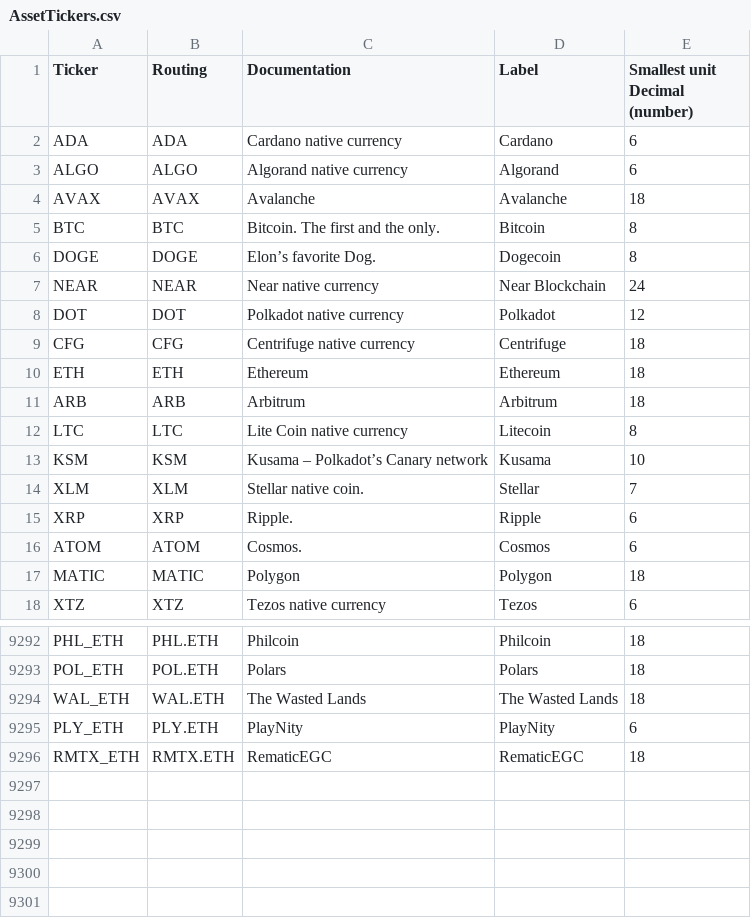
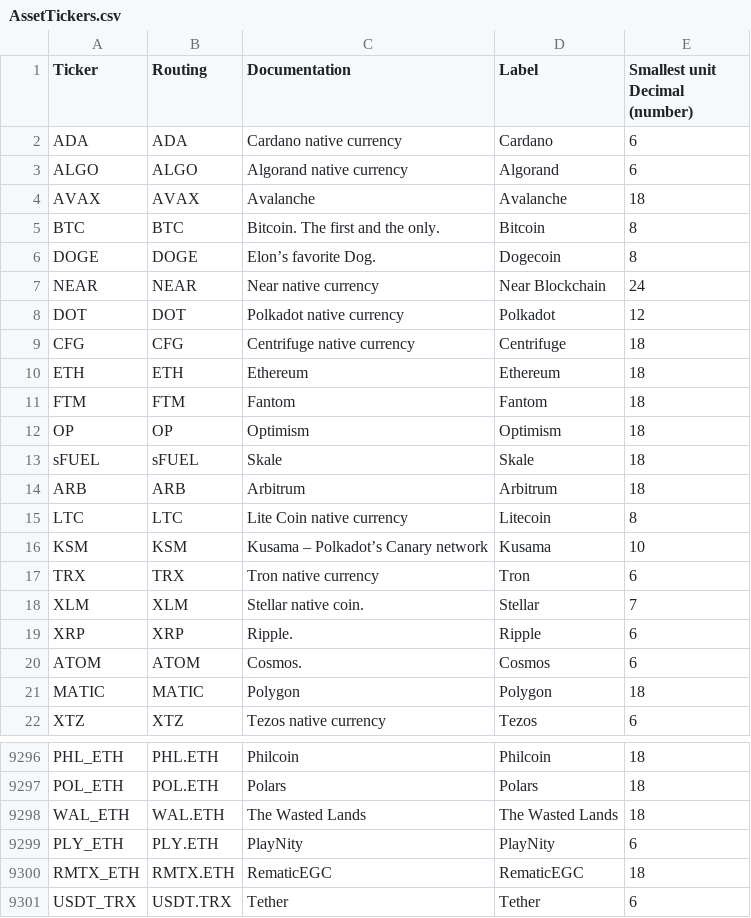
Before and after one commit to dfns/dfns-api-docs, a CSV file: AssetTickers.csv, drawn as a sheet; only a part is shown, gaps mark what is left out; the diff names each change by its address in the sheet, - before the commit and + after, or states it on an @@ line.

Commit message:
Update AssetTickers.csv

```diff
--- a/AssetTickers.csv
+++ b/AssetTickers.csv
+row 11: FTM | FTM | Fantom | Fantom | 18
+row 12: OP | OP | Optimism | Optimism | 18
+row 13: sFUEL | sFUEL | Skale | Skale | 18
+row 17: TRX | TRX | Tron native currency | Tron | 6
+row 9301: USDT_TRX | USDT.TRX | Tether | Tether | 6
```
